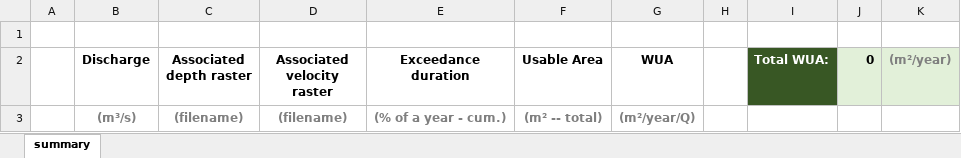
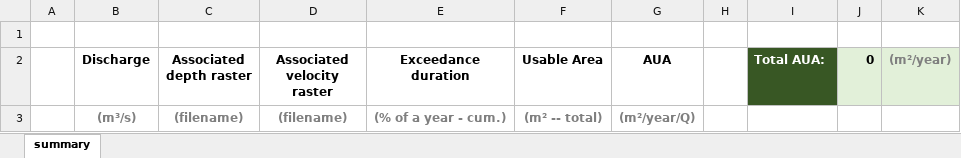
Before and after one commit to RiverArchitect/Media, an Excel workbook: RiverArchitect/HabitatEvaluation/.templates/Q_def_hab_template_si.xlsx, sheet summary, drawn as a sheet; values as stored, in another font and other column widths than the file's, no borders; charts and pictures and conditional formats not drawn; the diff names each change by its address in the sheet, - before the commit and + after, or states it on an @@ line.

```diff
--- a/RiverArchitect/HabitatEvaluation/.templates/Q_def_hab_template_si.xlsx (sheet summary)
+++ b/RiverArchitect/HabitatEvaluation/.templates/Q_def_hab_template_si.xlsx (sheet summary)
-G2: WUA
+G2: AUA
-I2: Total WUA:
+I2: Total AUA:
```
Also changed, not shown: RiverArchitect/HabitatEvaluation/.templates/Q_def_hab_template_us.xlsx, RiverArchitect/ProjectMaker/.templates/REACH_stn_vii_TEMPLATE/REACH_stn_assessment_vii.xlsx, 6 other files.
